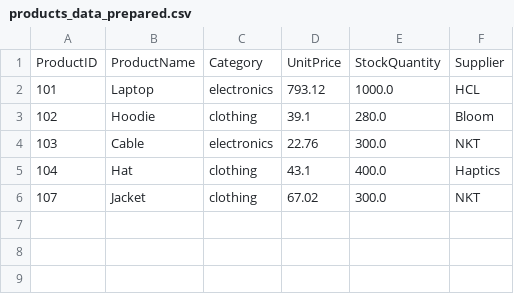
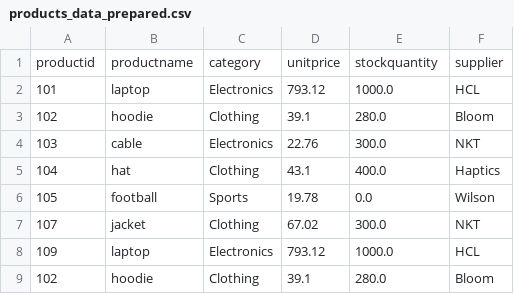
Before and after one commit to Kiruthikaa2512/smart-store, a CSV file: data/prepared/products_data_prepared.csv, drawn as a sheet.

```diff
--- a/data/prepared/products_data_prepared.csv
+++ b/data/prepared/products_data_prepared.csv
@@ -1,6 +1,9 @@
-ProductID,ProductName,Category,UnitPrice,StockQuantity,Supplier
-101,Laptop,electronics,793.12,1000.0,HCL
-102,Hoodie,clothing,39.1,280.0,Bloom
-103,Cable,electronics,22.76,300.0,NKT
-104,Hat,clothing,43.1,400.0,Haptics
-107,Jacket,clothing,67.02,300.0,NKT
+productid,productname,category,unitprice,stockquantity,supplier
+101,laptop,Electronics,793.12,1000.0,HCL
+102,hoodie,Clothing,39.1,280.0,Bloom
+103,cable,Electronics,22.76,300.0,NKT
+104,hat,Clothing,43.1,400.0,Haptics
+105,football,Sports,19.78,0.0,Wilson
+107,jacket,Clothing,67.02,300.0,NKT
+109,laptop,Electronics,793.12,1000.0,HCL
+102,hoodie,Clothing,39.1,280.0,Bloom
```
Also changed, not shown: data/prepared/customers_data_prepared.csv, data/prepared/sales_data_prepared.csv, 4 other files.
